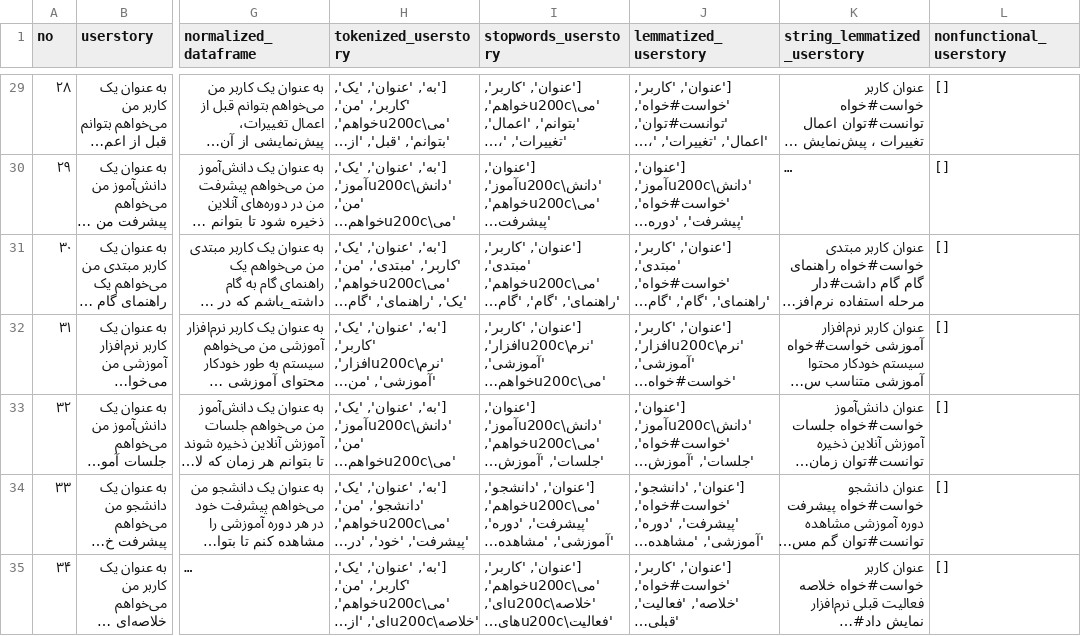
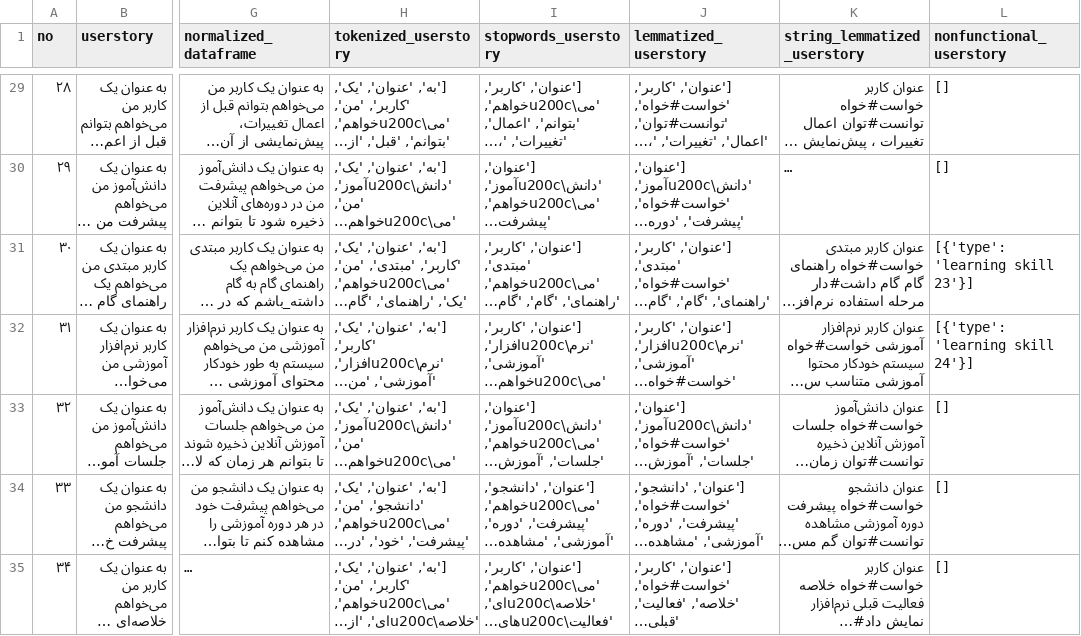
Before and after one commit to farzammalekzad/py, a CSV file: nonfunctional_userstory.csv, drawn as a sheet; only a part is shown, gaps mark what is left out; long unchanged cells end in …; the diff covers the shown part only; the diff names each change by its address in the sheet, - before the commit and + after, or states it on an @@ line.

Commit message:
learning_skill_pattern

```diff
--- a/nonfunctional_userstory.csv
+++ b/nonfunctional_userstory.csv
-L31 (nonfunctional_userstory): []
+L31 (nonfunctional_userstory): [{'type': 'learning skill 23'}]
-L32 (nonfunctional_userstory): []
+L32 (nonfunctional_userstory): [{'type': 'learning skill 24'}]
```
Also changed, not shown: 25 edited cells elsewhere in this file, 1 other file.
